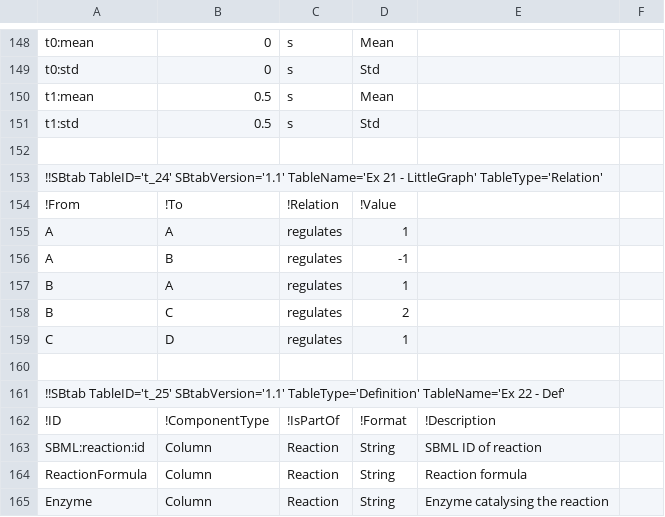
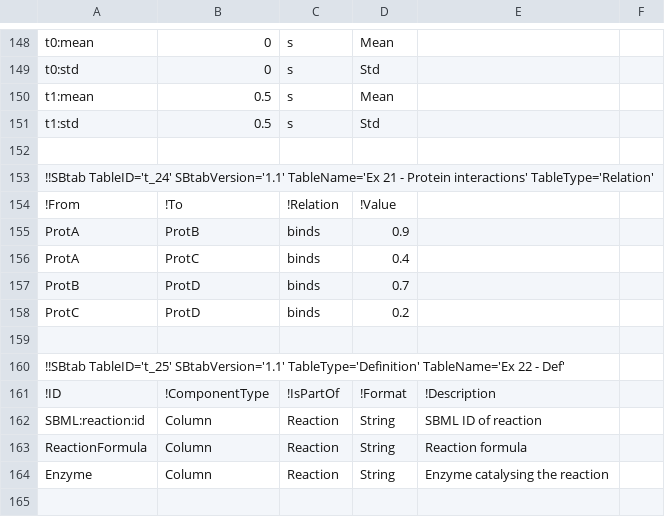
Before and after one commit to liebermeister/sbtab-matlab, a TSV file: resources/examples/sbtab-1.1/SBtab_specification_example_tables/SBtab_specification_example_tables.tsv, drawn as a sheet; only a part is shown, gaps mark what is left out.

```diff
--- a/resources/examples/sbtab-1.1/SBtab_specification_example_tables/SBtab_specification_example_tables.tsv
+++ b/resources/examples/sbtab-1.1/SBtab_specification_example_tables/SBtab_specification_example_tables.tsv
@@ -152,9 +152,8 @@ t1:std	0.5	s	Std
 					
-!!SBtab TableID='t_24' SBtabVersion='1.1' TableName='Ex 21 - LittleGraph' TableType='Relation'		
+!!SBtab TableID='t_24' SBtabVersion='1.1' TableName='Ex 21 - Protein interactions' TableType='Relation'		
 !From	!To	!Relation	!Value		
-A	A	regulates	1		
-A	B	regulates	-1		
-B	A	regulates	1		
-B	C	regulates	2		
-C	D	regulates	1		
+ProtA	ProtB	binds	0.9		
+ProtA	ProtC	binds	0.4		
+ProtB	ProtD	binds	0.7		
+ProtC	ProtD	binds	0.2		
 					
```
Also changed, not shown: resources/definitions/definition_1.1.tsv, resources/definitions/definition_1.2.tsv, 18 other files.
